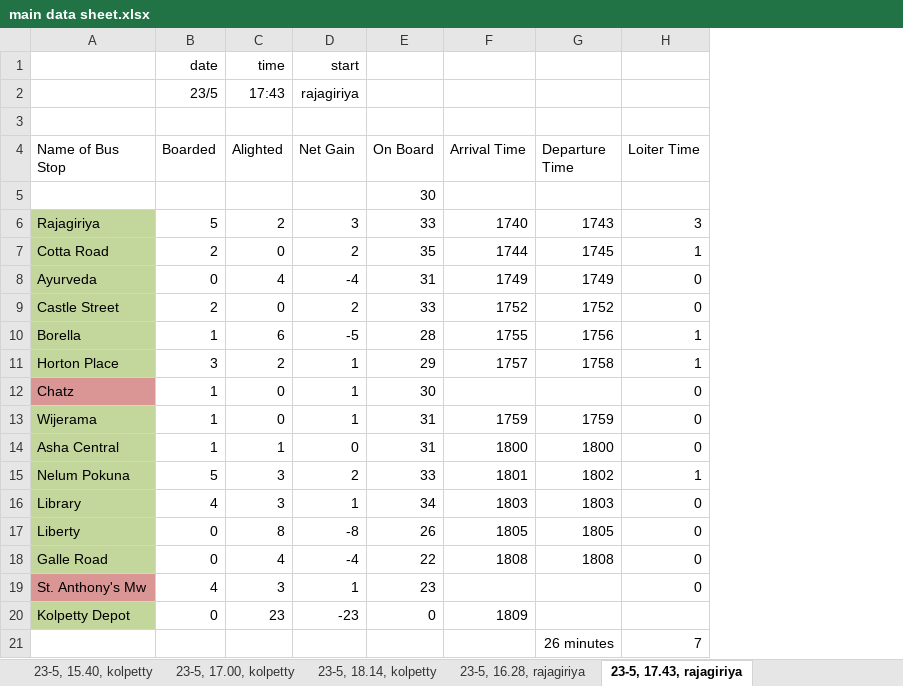
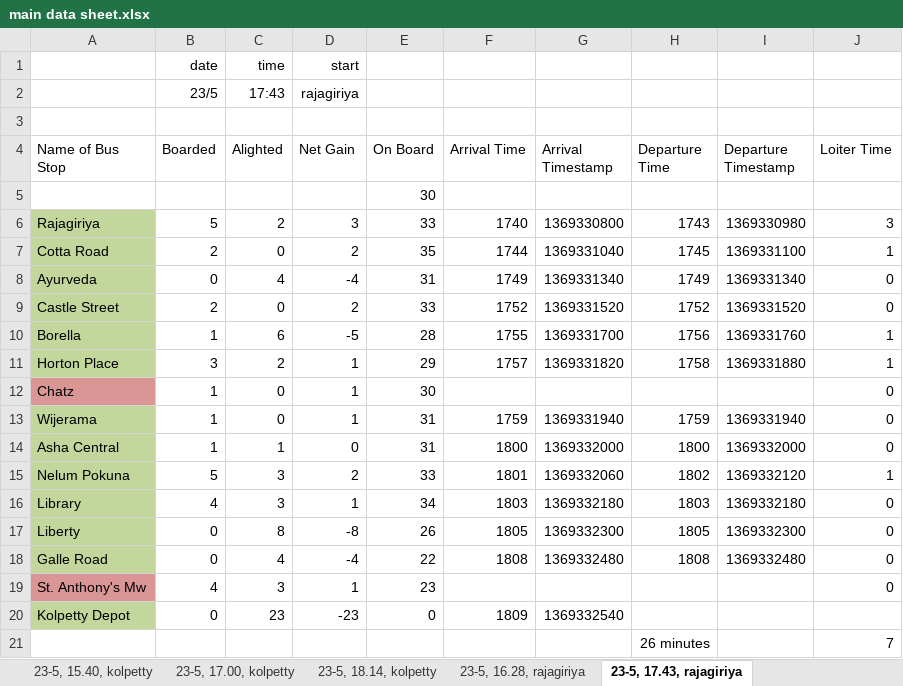
Before and after one commit to afthaj/Gaman, an Excel workbook: db and notes/main data sheet.xlsx, sheet 23-5, 17.43, rajagiriya, drawn as a sheet; values as stored, in another font and other column widths than the file's, no borders; charts and pictures not drawn; the diff names each change by its address in the sheet, - before the commit and + after, or states it on an @@ line.

```diff
--- a/db and notes/main data sheet.xlsx (sheet 23-5, 17.43, rajagiriya)
+++ b/db and notes/main data sheet.xlsx (sheet 23-5, 17.43, rajagiriya)
+column G (Arrival Timestamp), rows 6-20: 1369330800 | 1369331040 | 1369331340 | 1369331520 | 1369331700 | 1369331820 |  | 1369331940 | 1369332000 | 1369332060 | 1369332180 | 1369332300 | 1369332480 |  | 1369332540
+column I (Departure Timestamp), rows 6-18: 1369330980 | 1369331100 | 1369331340 | 1369331520 | 1369331760 | 1369331880 |  | 1369331940 | 1369332000 | 1369332120 | 1369332180 | 1369332300 | 1369332480
```
Also changed, not shown: sheet 23-5, 16.28, rajagiriya, sheet 23-5, 17.00, kolpetty, sheet 23-5, 18.14, kolpetty, sheet 23-5, 15.40, kolpetty, formulas that keep their value, charts or pictures, 4 other files.
